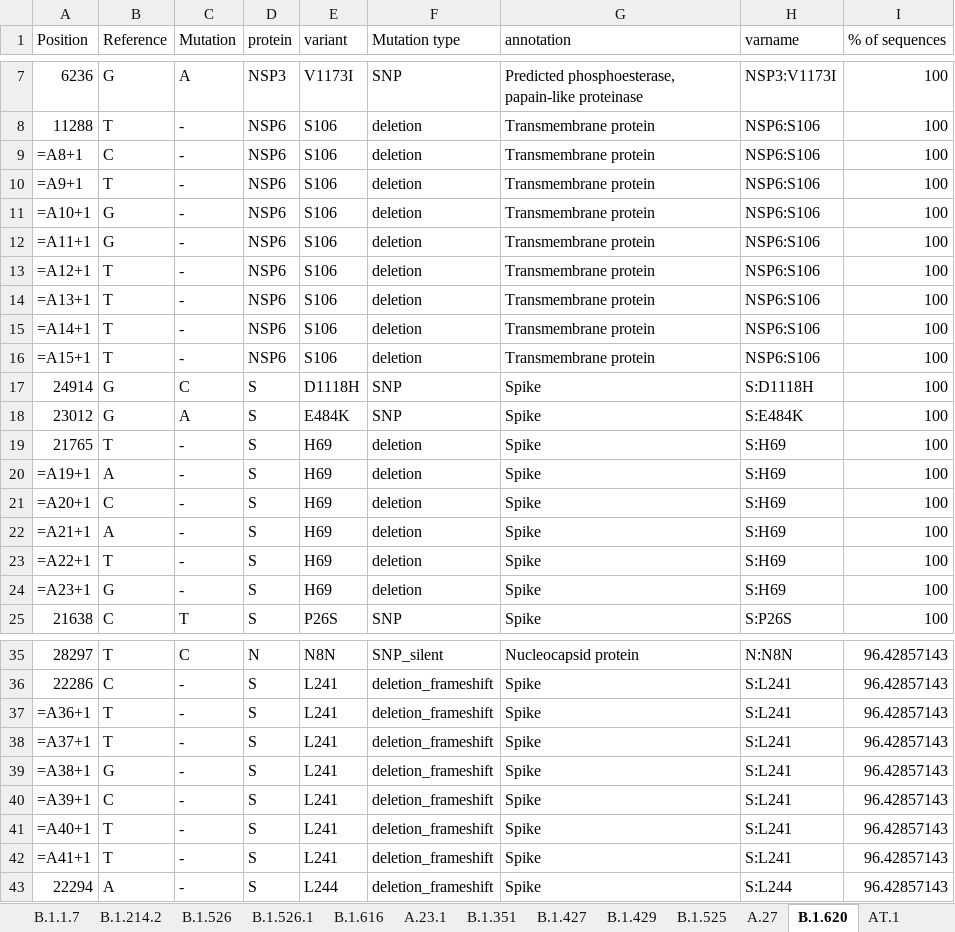
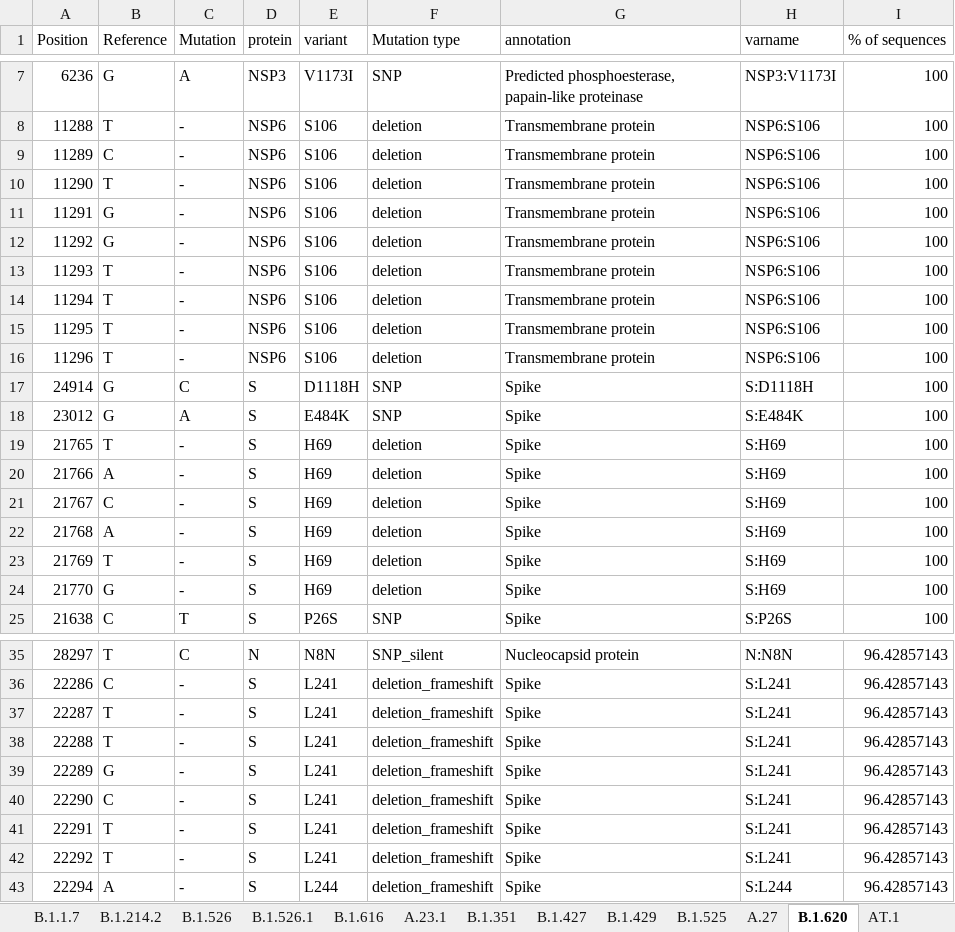
Before and after one commit to NetaZuckerman/covid19, an Excel workbook: mutationsTable.xlsx, sheet B.1.620, drawn as a sheet; only a part is shown, gaps mark what is left out; values as stored, in another font and other column widths than the file's, no borders; formulas are shown in place of their values; the diff names each change by its address in the sheet, - before the commit and + after, or states it on an @@ line.

Commit message:
updated mutationsTable.xlsx

```diff
--- a/mutationsTable.xlsx (sheet B.1.620)
+++ b/mutationsTable.xlsx (sheet B.1.620)
-A9 (Position): =A8+1
+A9 (Position): 11289
-A10 (Position): =A9+1
+A10 (Position): 11290
-A11 (Position): =A10+1
+A11 (Position): 11291
-A12 (Position): =A11+1
+A12 (Position): 11292
-A13 (Position): =A12+1
+A13 (Position): 11293
-A14 (Position): =A13+1
+A14 (Position): 11294
-A15 (Position): =A14+1
+A15 (Position): 11295
-A16 (Position): =A15+1
+A16 (Position): 11296
-A20 (Position): =A19+1
+A20 (Position): 21766
-A21 (Position): =A20+1
+A21 (Position): 21767
-A22 (Position): =A21+1
+A22 (Position): 21768
-A23 (Position): =A22+1
+A23 (Position): 21769
-A24 (Position): =A23+1
+A24 (Position): 21770
-A37 (Position): =A36+1
+A37 (Position): 22287
-A38 (Position): =A37+1
+A38 (Position): 22288
-A39 (Position): =A38+1
+A39 (Position): 22289
-A40 (Position): =A39+1
+A40 (Position): 22290
-A41 (Position): =A40+1
+A41 (Position): 22291
-A42 (Position): =A41+1
+A42 (Position): 22292
```
Also changed, not shown: sheet B.1.351, sheet B.1.525, sheet B.1.526, sheet B.1.526.1, sheet P.1.
